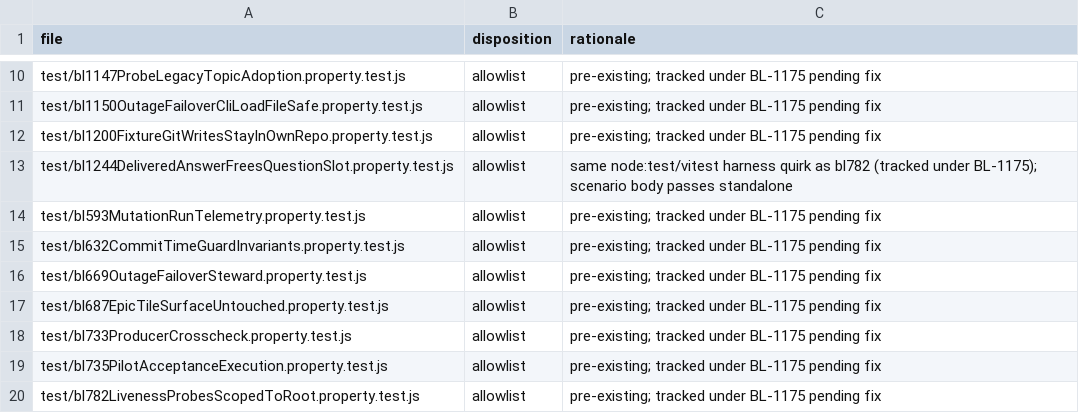
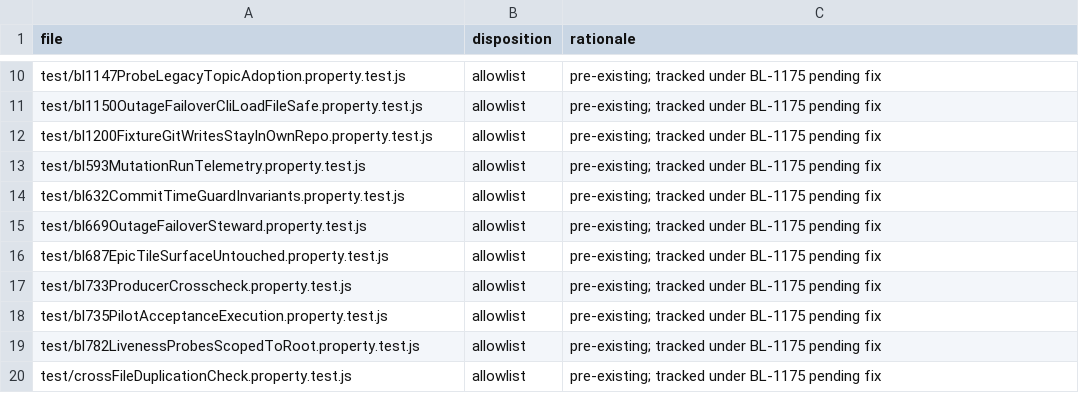
Before and after one commit to ldecorps/swarmforgevc, a TSV file: swarmforge/scripts/property_suite_standing_allowlist.tsv, drawn as a sheet; only a part is shown, gaps mark what is left out; the shorter side is filled out with more unchanged rows; the diff names each change by its address in the sheet, - before the commit and + after, or states it on an @@ line.

Commit message:
Fix BL-1244: property test never registered under Vitest (same class as BL-1249's QA bounce)
extension/test/bl1244DeliveredAnswerFreesQuestionSlot.property.test.js
carried the same require('node:test') anti-pattern QA's BL-1249 bounce
diagnosed: shadows Vitest's own global test() (vitest.properties.config.mjs
sets globals: true), so npm run test:properties collected zero tests from
the file. Found proactively while fixing BL-1249's identical defect,
before this file could generate its own separate QA bounce cycle. Dropped
the import; the file now genuinely registers and passes under
`npx vitest run --config vitest.properties.config.mjs`.

Removed from property_suite_standing_allowlist.tsv - no longer a standing
red.

SWARMFORGE_SKIP_PROPERTY_SUITE_GUARD=1: recovery-only override, same
unrelated pre-existing reds (bl800StepRegistryScopingConsistency,
bl968MaterializedGuardSensitivity) as BL-1249's own commit this pass -
neither touched by this commit's only two files.

By coder.

```diff
--- a/swarmforge/scripts/property_suite_standing_allowlist.tsv
+++ b/swarmforge/scripts/property_suite_standing_allowlist.tsv
-row 13: test/bl1244DeliveredAnswerFreesQuestionSlot.property.test.js | allowlist | same node:test/vitest harness quirk as bl782 (tracked under BL-1175); scenario body passes standalone
```
Also changed, not shown: 1 other file.
